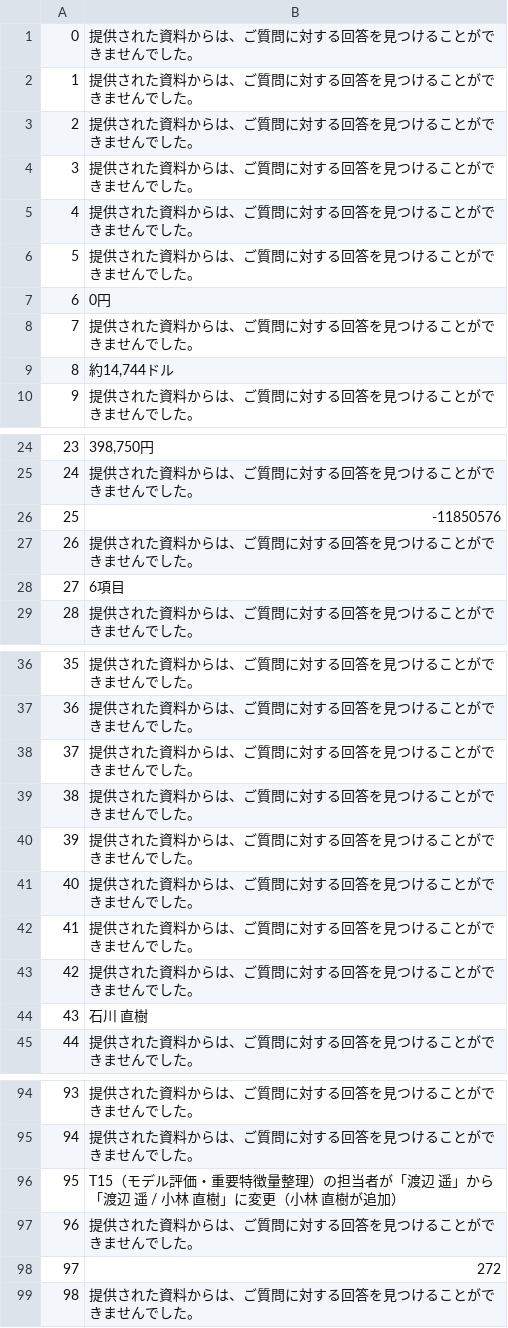
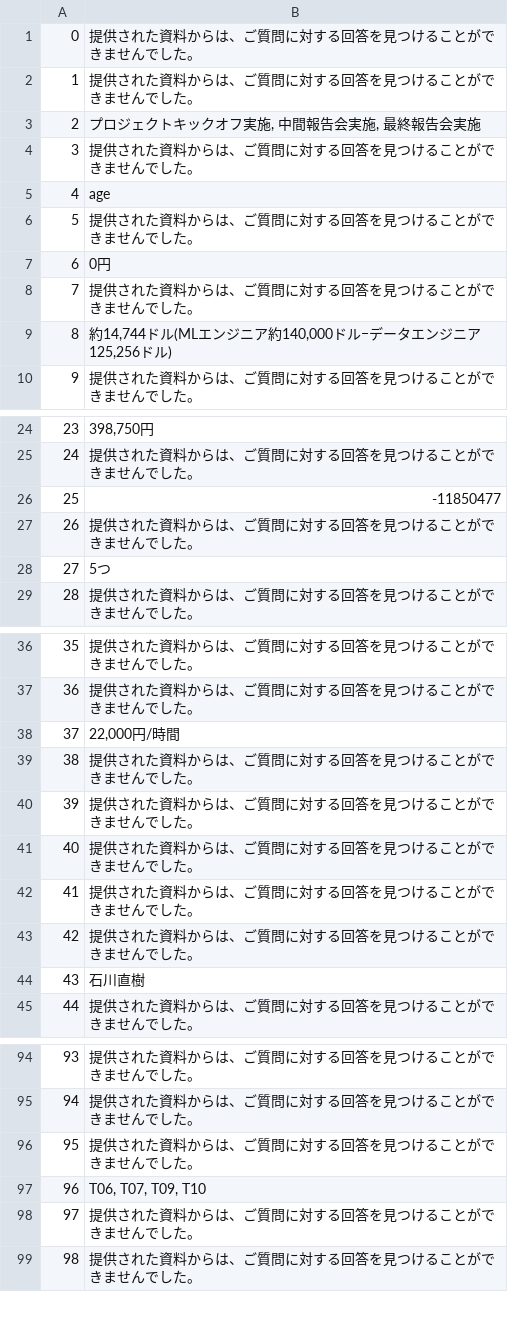
Before and after one commit to shiv-ko/rag_playground, a CSV file: predictions.csv, drawn as a sheet; only a part is shown, gaps mark what is left out; the diff covers the shown part only.

Commit message:
Regenerate test submission with row-dropout and pptx-table fixes
Test diagnostic (--no-judge) confirms both fixes at 100-question scale:
0/100 rows dropped (vs. 3 missing in the prior diag), and non-gated
answers up 22->26. New N=3 stabilized predictions.csv: 16/100 answered
(11 unanimous, 5 majority, 8 no_majority/76 all_missing default to
Missing), all runs completed with zero dropped rows per
dropped_question_ids_per_run.

```diff
--- a/predictions.csv
+++ b/predictions.csv
@@ -2,5 +2,5 @@
 1,提供された資料からは、ご質問に対する回答を見つけることができませんでした。
-2,提供された資料からは、ご質問に対する回答を見つけることができませんでした。
+2,"プロジェクトキックオフ実施, 中間報告会実施, 最終報告会実施"
 3,提供された資料からは、ご質問に対する回答を見つけることができませんでした。
-4,提供された資料からは、ご質問に対する回答を見つけることができませんでした。
+4,age
 5,提供された資料からは、ご質問に対する回答を見つけることができませんでした。
@@ -8,3 +8,3 @@
 7,提供された資料からは、ご質問に対する回答を見つけることができませんでした。
-8,"約14,744ドル"
+8,"約14,744ドル(MLエンジニア約140,000ドル−データエンジニア125,256ドル)"
 9,提供された資料からは、ご質問に対する回答を見つけることができませんでした。
@@ -25,5 +25,5 @@
 24,提供された資料からは、ご質問に対する回答を見つけることができませんでした。
-25,-11850576
+25,-11850477
 26,提供された資料からは、ご質問に対する回答を見つけることができませんでした。
-27,6項目
+27,5つ
 28,提供された資料からは、ご質問に対する回答を見つけることができませんでした。
@@ -37,3 +37,3 @@
 36,提供された資料からは、ご質問に対する回答を見つけることができませんでした。
-37,提供された資料からは、ご質問に対する回答を見つけることができませんでした。
+37,"22,000円/時間"
 38,提供された資料からは、ご質問に対する回答を見つけることができませんでした。
@@ -43,3 +43,3 @@
 42,提供された資料からは、ご質問に対する回答を見つけることができませんでした。
-43,石川 直樹
+43,石川直樹
 44,提供された資料からは、ご質問に対する回答を見つけることができませんでした。
@@ -95,5 +95,5 @@
 94,提供された資料からは、ご質問に対する回答を見つけることができませんでした。
-95,T15（モデル評価・重要特徴量整理）の担当者が「渡辺 遥」から「渡辺 遥 / 小林 直樹」に変更（小林 直樹が追加）
-96,提供された資料からは、ご質問に対する回答を見つけることができませんでした。
-97,272
+95,提供された資料からは、ご質問に対する回答を見つけることができませんでした。
+96,"T06, T07, T09, T10"
+97,提供された資料からは、ご質問に対する回答を見つけることができませんでした。
 98,提供された資料からは、ご質問に対する回答を見つけることができませんでした。
```
Also changed, not shown: 2 edited cells elsewhere in this file, 2 other files.
